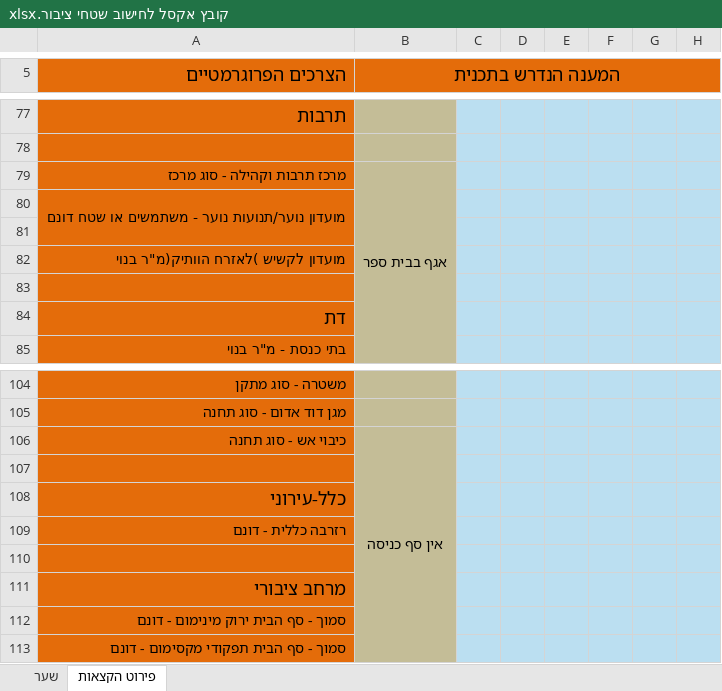
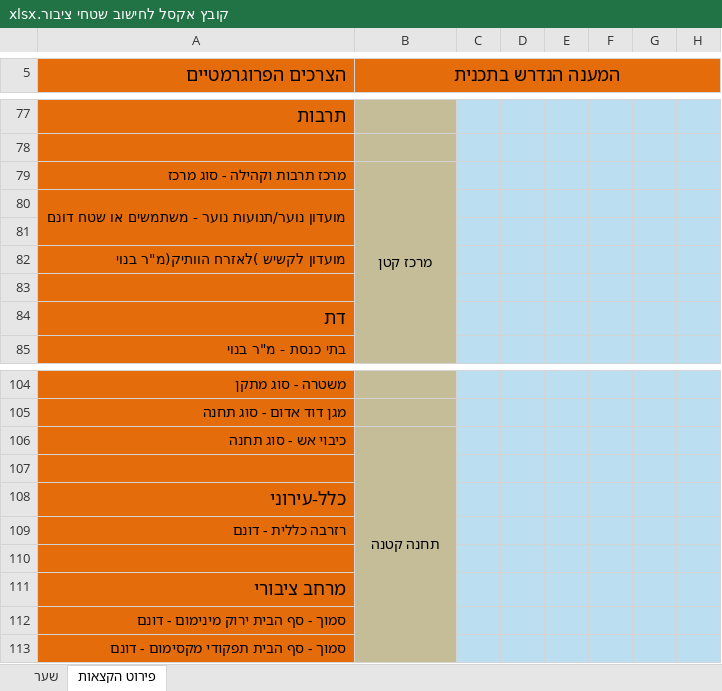
Before and after one commit to ronyginosar/TamaProject, an Excel workbook: background_material/קובץ אקסל לחישוב שטחי ציבור.xlsx, sheet פירוט הקצאות, drawn as a sheet; only a part is shown, gaps mark what is left out; values as stored, in another font and other column widths than the file's, no borders; charts and pictures not drawn; the diff names each change by its address in the sheet, - before the commit and + after, or states it on an @@ line.

```diff
--- a/background_material/קובץ אקסל לחישוב שטחי ציבור.xlsx (sheet פירוט הקצאות)
+++ b/background_material/קובץ אקסל לחישוב שטחי ציבור.xlsx (sheet פירוט הקצאות)
-B79 (המענה הנדרש בתכנית): אגף בבית ספר
+B79 (המענה הנדרש בתכנית): מרכז קטן
-B106 (המענה הנדרש בתכנית): אין סף כניסה
+B106 (המענה הנדרש בתכנית): תחנה קטנה
```
Also changed, not shown: sheet שער.
